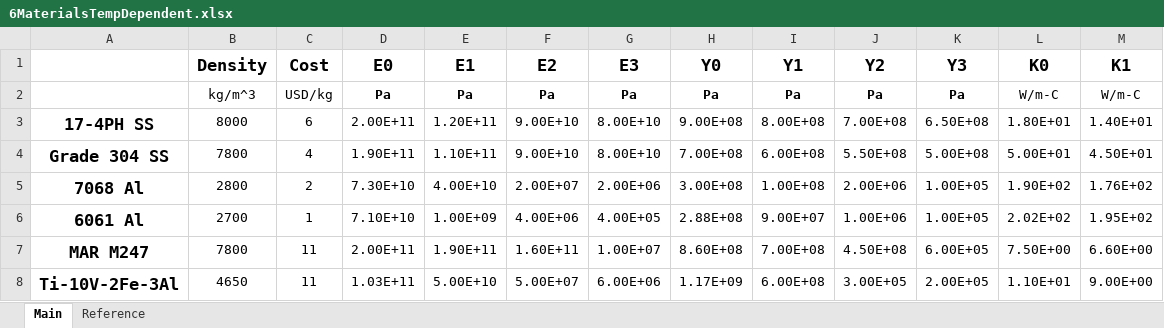
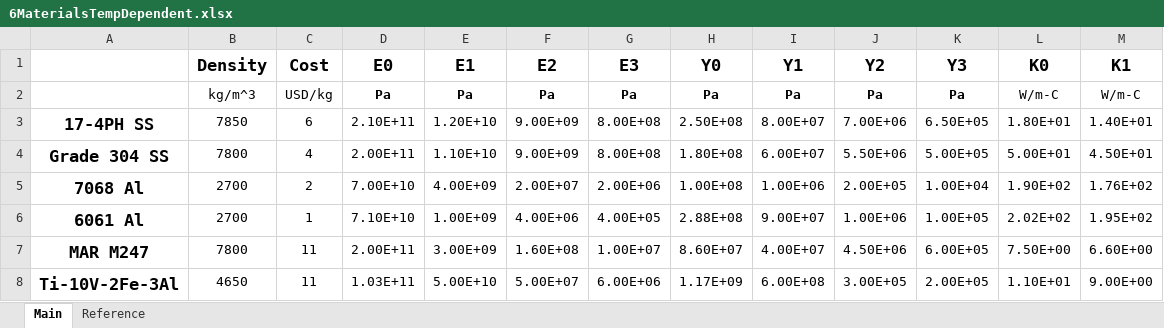
Before and after one commit to UW-ERSL/METALS, an Excel workbook: DataVaryingTemperature/6MaterialsTempDependent.xlsx, sheet Main, drawn as a sheet; only a part is shown; values as stored, in another font and other column widths than the file's, no borders; the diff names each change by its address in the sheet, - before the commit and + after, or states it on an @@ line.

Commit message:
Modified 6 materials to be consistent with 3 materials

```diff
--- a/DataVaryingTemperature/6MaterialsTempDependent.xlsx (sheet Main)
+++ b/DataVaryingTemperature/6MaterialsTempDependent.xlsx (sheet Main)
-B3 (Density): 8000
+B3 (Density): 7850
-D3 (E0): 2.00E+11
+D3 (E0): 2.10E+11
-E3 (E1): 1.20E+11
+E3 (E1): 1.20E+10
-F3:F4 (E2): 9.00E+10
+F3:F4 (E2): 9.00E+09
-G3:G4 (E3): 8.00E+10
+G3:G4 (E3): 8.00E+08
-H3 (Y0): 9.00E+08
+H3 (Y0): 2.50E+08
-I3 (Y1): 8.00E+08
+I3 (Y1): 8.00E+07
-J3 (Y2): 7.00E+08
+J3 (Y2): 7.00E+06
-K3 (Y3): 6.50E+08
+K3 (Y3): 6.50E+05
-D4 (E0): 1.90E+11
+D4 (E0): 2.00E+11
-E4 (E1): 1.10E+11
+E4 (E1): 1.10E+10
-H4 (Y0): 7.00E+08
+H4 (Y0): 1.80E+08
-I4 (Y1): 6.00E+08
+I4 (Y1): 6.00E+07
-J4 (Y2): 5.50E+08
+J4 (Y2): 5.50E+06
-K4 (Y3): 5.00E+08
+K4 (Y3): 5.00E+05
-B5 (Density): 2800
+B5 (Density): 2700
-D5 (E0): 7.30E+10
+D5 (E0): 7.00E+10
-E5 (E1): 4.00E+10
+E5 (E1): 4.00E+09
-H5 (Y0): 3.00E+08
+H5 (Y0): 1.00E+08
-I5 (Y1): 1.00E+08
+I5 (Y1): 1.00E+06
-J5 (Y2): 2.00E+06
+J5 (Y2): 2.00E+05
-K5 (Y3): 1.00E+05
+K5 (Y3): 1.00E+04
-E7 (E1): 1.90E+11
+E7 (E1): 3.00E+09
-F7 (E2): 1.60E+11
+F7 (E2): 1.60E+08
-H7 (Y0): 8.60E+08
+H7 (Y0): 8.60E+07
-I7 (Y1): 7.00E+08
+I7 (Y1): 4.00E+07
-J7 (Y2): 4.50E+08
+J7 (Y2): 4.50E+06
```
Also changed, not shown: 5 other files.
